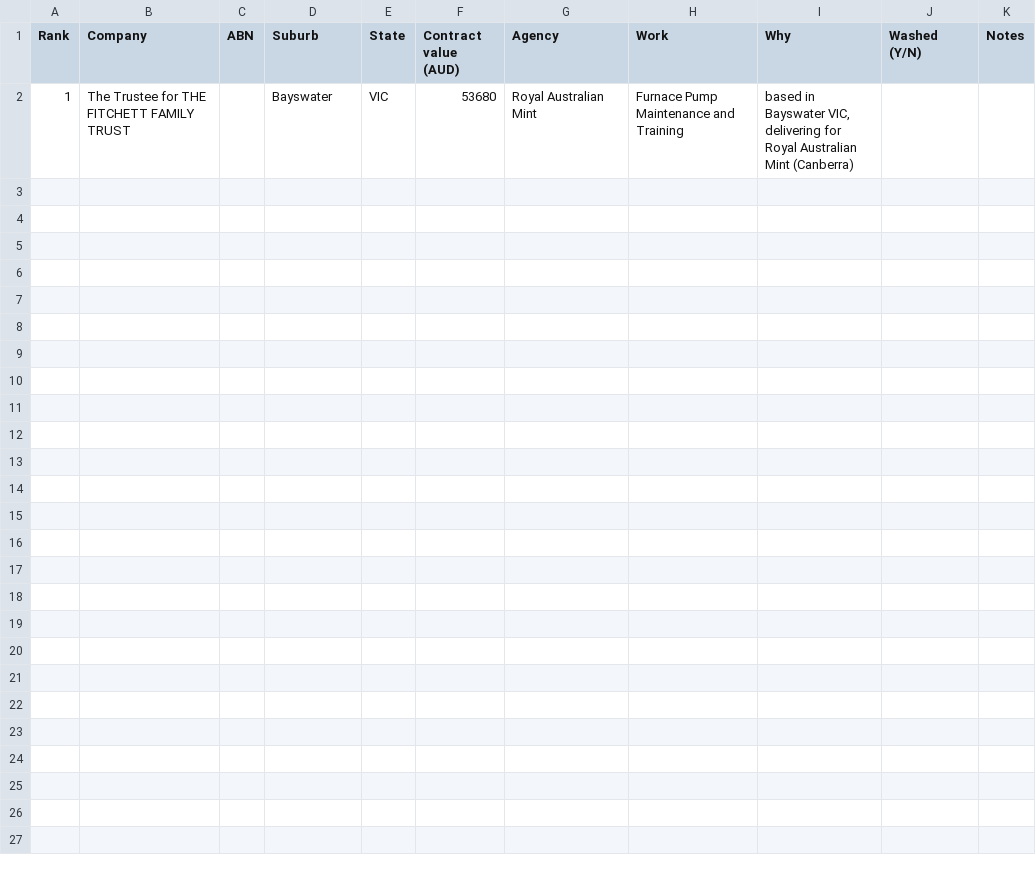
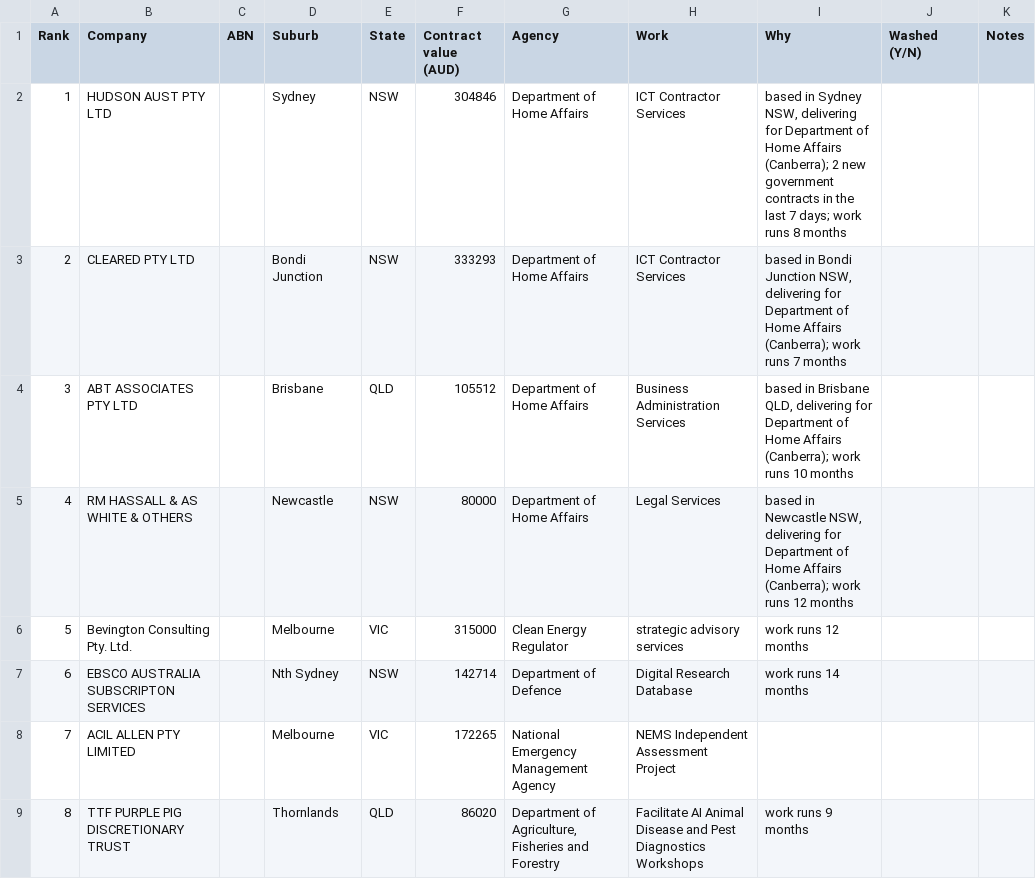
Before and after one commit to simonpatrickfarrugia-beep/site-factory, a CSV file: leads/latest.csv, drawn as a sheet; removed rows and columns are numbered as before the commit, all else as after; the diff names each change by its address in the sheet, - before the commit and + after, or states it on an @@ line.

Commit message:
Leads: daily call list [skip ci]

```diff
--- a/leads/latest.csv
+++ b/leads/latest.csv
-row 2: 1 | The Trustee for THE FITCHETT FAMILY TRUST |  | Bayswater | VIC | 53680 | Royal Australian Mint | Furnace Pump Maintenance and Training | based in Bayswater VIC, delivering for Royal Australian Mint (Canberra)
+row 2: 1 | HUDSON AUST PTY LTD |  | Sydney | NSW | 304846 | Department of Home Affairs | ICT Contractor Services | based in Sydney NSW, delivering for Department of Home Affairs (Canberra); 2 new government contracts in the last 7 days; work runs 8 months
+row 3: 2 | CLEARED PTY LTD |  | Bondi Junction | NSW | 333293 | Department of Home Affairs | ICT Contractor Services | based in Bondi Junction NSW, delivering for Department of Home Affairs (Canberra); work runs 7 months
+row 4: 3 | ABT ASSOCIATES PTY LTD |  | Brisbane | QLD | 105512 | Department of Home Affairs | Business Administration Services | based in Brisbane QLD, delivering for Department of Home Affairs (Canberra); work runs 10 months
+row 5: 4 | RM HASSALL & AS WHITE & OTHERS |  | Newcastle | NSW | 80000 | Department of Home Affairs | Legal Services | based in Newcastle NSW, delivering for Department of Home Affairs (Canberra); work runs 12 months
+row 6: 5 | Bevington Consulting Pty. Ltd. |  | Melbourne | VIC | 315000 | Clean Energy Regulator | strategic advisory services | work runs 12 months
+row 7: 6 | EBSCO AUSTRALIA SUBSCRIPTON SERVICES |  | Nth Sydney | NSW | 142714 | Department of Defence | Digital Research Database | work runs 14 months
+row 8: 7 | ACIL ALLEN PTY LIMITED |  | Melbourne | VIC | 172265 | National Emergency Management Agency | NEMS Independent Assessment Project
+row 9: 8 | TTF PURPLE PIG DISCRETIONARY TRUST |  | Thornlands | QLD | 86020 | Department of Agriculture, Fisheries and Forestry | Facilitate AI Animal Disease and Pest Diagnostics Workshops | work runs 9 months
```
Also changed, not shown: 3 other files.
